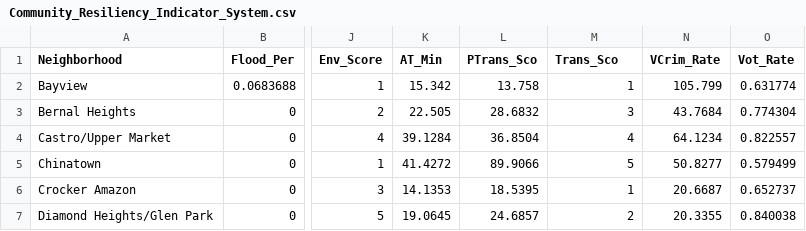
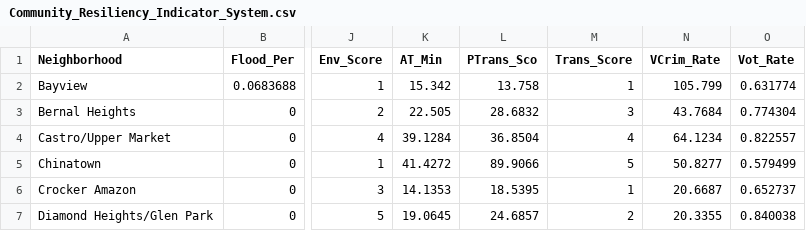
Before and after one commit to sf-community-resiliency-map/sf-community-resiliency-map, a CSV file: Data/Community_Resiliency_Indicator_System.csv, drawn as a sheet; only a part is shown, gaps mark what is left out; the diff names each change by its address in the sheet, - before the commit and + after, or states it on an @@ line.

Commit message:
chang trans_score

```diff
--- a/Data/Community_Resiliency_Indicator_System.csv
+++ b/Data/Community_Resiliency_Indicator_System.csv
-M1: Trans_Sco
+M1: Trans_Score
```
Also changed, not shown: 12 other files.
